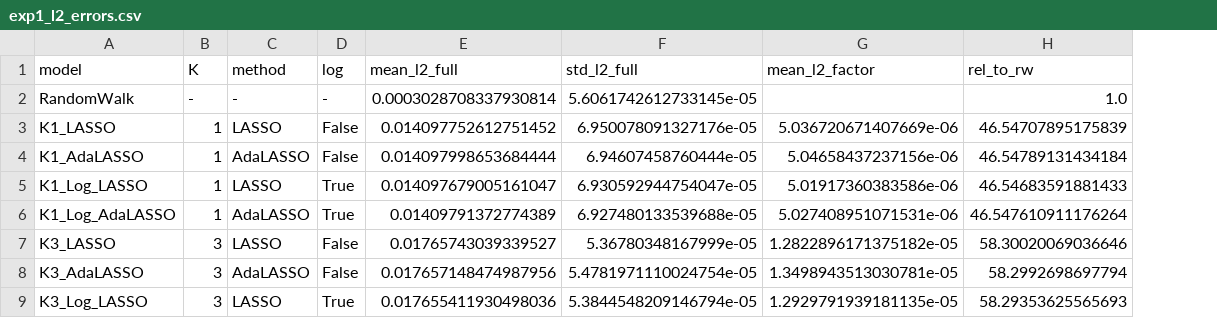
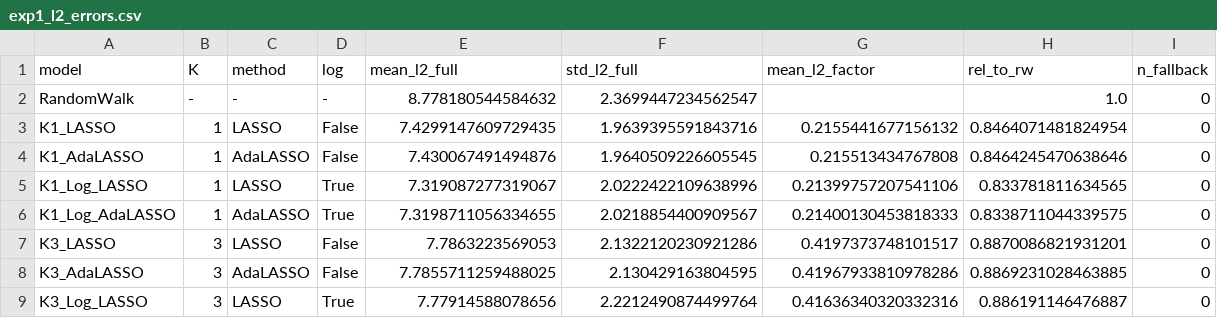
Before and after one commit to aYaghoo/qca-replicate-covariance-decomposition-and-out-of-samp, a CSV file: results/exp1_l2_errors.csv, drawn as a sheet; only a part is shown; the diff covers the shown part only; the diff names each change by its address in the sheet, - before the commit and + after, or states it on an @@ line.

```diff
--- a/results/exp1_l2_errors.csv
+++ b/results/exp1_l2_errors.csv
+column I (n_fallback), rows 2-9: all 0
-E2 (mean_l2_full): 0.0003028708337930814
+E2 (mean_l2_full): 8.778180544584632
-F2 (std_l2_full): 5.6061742612733145e-05
+F2 (std_l2_full): 2.3699447234562547
-E3 (mean_l2_full): 0.014097752612751452
+E3 (mean_l2_full): 7.4299147609729435
-F3 (std_l2_full): 6.950078091327176e-05
+F3 (std_l2_full): 1.9639395591843716
-G3 (mean_l2_factor): 5.036720671407669e-06
+G3 (mean_l2_factor): 0.2155441677156132
-H3 (rel_to_rw): 46.54707895175839
+H3 (rel_to_rw): 0.8464071481824954
-E4 (mean_l2_full): 0.014097998653684444
+E4 (mean_l2_full): 7.430067491494876
-F4 (std_l2_full): 6.94607458760444e-05
+F4 (std_l2_full): 1.9640509226605545
-G4 (mean_l2_factor): 5.04658437237156e-06
+G4 (mean_l2_factor): 0.215513434767808
-H4 (rel_to_rw): 46.54789131434184
+H4 (rel_to_rw): 0.8464245470638646
-E5 (mean_l2_full): 0.014097679005161047
+E5 (mean_l2_full): 7.319087277319067
-F5 (std_l2_full): 6.930592944754047e-05
+F5 (std_l2_full): 2.0222422109638996
-G5 (mean_l2_factor): 5.01917360383586e-06
+G5 (mean_l2_factor): 0.21399757207541106
-H5 (rel_to_rw): 46.54683591881433
+H5 (rel_to_rw): 0.833781811634565
-E6 (mean_l2_full): 0.01409791372774389
+E6 (mean_l2_full): 7.3198711056334655
-F6 (std_l2_full): 6.927480133539688e-05
+F6 (std_l2_full): 2.0218854400909567
-G6 (mean_l2_factor): 5.027408951071531e-06
+G6 (mean_l2_factor): 0.21400130453818333
-H6 (rel_to_rw): 46.547610911176264
+H6 (rel_to_rw): 0.8338711044339575
-E7 (mean_l2_full): 0.01765743039339527
+E7 (mean_l2_full): 7.7863223569053
-F7 (std_l2_full): 5.36780348167999e-05
+F7 (std_l2_full): 2.1322120230921286
-G7 (mean_l2_factor): 1.2822896171375182e-05
+G7 (mean_l2_factor): 0.4197373748101517
-H7 (rel_to_rw): 58.30020069036646
+H7 (rel_to_rw): 0.8870086821931201
-E8 (mean_l2_full): 0.017657148474987956
+E8 (mean_l2_full): 7.7855711259488025
-F8 (std_l2_full): 5.4781971110024754e-05
+F8 (std_l2_full): 2.130429163804595
-G8 (mean_l2_factor): 1.3498943513030781e-05
+G8 (mean_l2_factor): 0.41967933810978286
-H8 (rel_to_rw): 58.2992698697794
+H8 (rel_to_rw): 0.8869231028463885
-E9 (mean_l2_full): 0.017655411930498036
+E9 (mean_l2_full): 7.77914588078656
-F9 (std_l2_full): 5.3844548209146794e-05
+F9 (std_l2_full): 2.2212490874499764
-G9 (mean_l2_factor): 1.2929791939181135e-05
+G9 (mean_l2_factor): 0.41636340320332316
-H9 (rel_to_rw): 58.29353625565693
+H9 (rel_to_rw): 0.886191146476887
```
Also changed, not shown: 36 edited cells elsewhere in this file, results/exp2_portfolio_metrics.csv, 13 other files.
